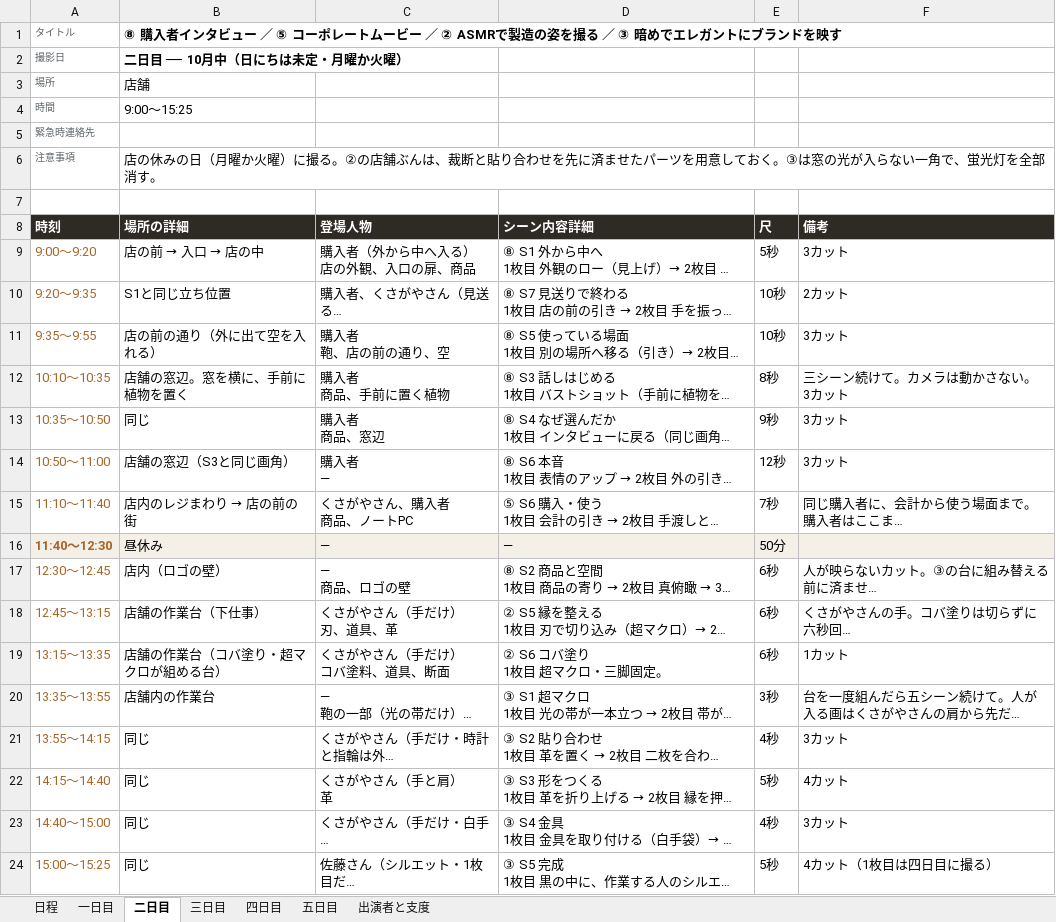
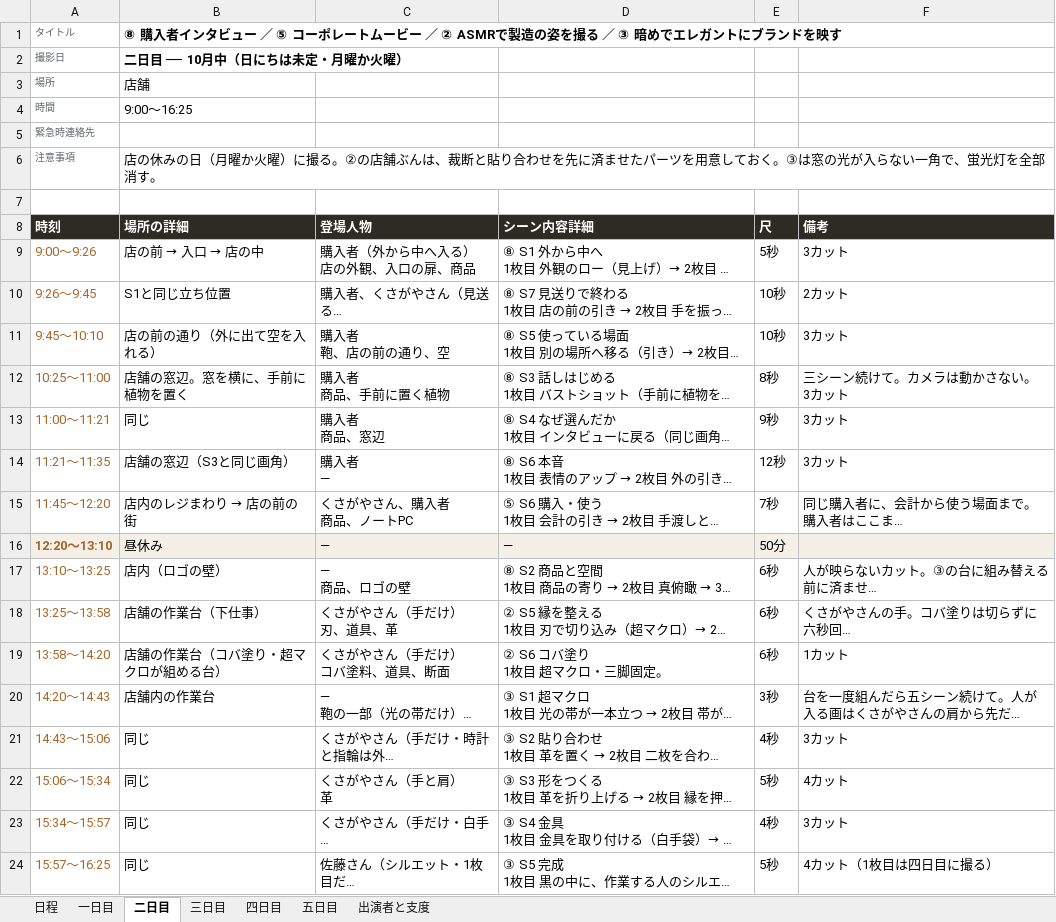
Before and after one commit to Shiori0415/dougaseisaku, an Excel workbook: pdf/01_香盤表.xlsx, sheet 二日目, drawn as a sheet; long unchanged cells end in …; values as stored, in another font and other column widths than the file's, no borders; the diff names each change by its address in the sheet, - before the commit and + after, or states it on an @@ line.

```diff
--- a/pdf/01_香盤表.xlsx (sheet 二日目)
+++ b/pdf/01_香盤表.xlsx (sheet 二日目)
-B4 (場所の詳細): 9:00〜15:25
+B4 (場所の詳細): 9:00〜16:25
-A9 (時刻): 9:00〜9:20
+A9 (時刻): 9:00〜9:26
-A10 (時刻): 9:20〜9:35
+A10 (時刻): 9:26〜9:45
-A11 (時刻): 9:35〜9:55
+A11 (時刻): 9:45〜10:10
-A12 (時刻): 10:10〜10:35
+A12 (時刻): 10:25〜11:00
-A13 (時刻): 10:35〜10:50
+A13 (時刻): 11:00〜11:21
-A14 (時刻): 10:50〜11:00
+A14 (時刻): 11:21〜11:35
-A15 (時刻): 11:10〜11:40
+A15 (時刻): 11:45〜12:20
-A16 (時刻): 11:40〜12:30
+A16 (時刻): 12:20〜13:10
-A17 (時刻): 12:30〜12:45
+A17 (時刻): 13:10〜13:25
-A18 (時刻): 12:45〜13:15
+A18 (時刻): 13:25〜13:58
-A19 (時刻): 13:15〜13:35
+A19 (時刻): 13:58〜14:20
-A20 (時刻): 13:35〜13:55
+A20 (時刻): 14:20〜14:43
-A21 (時刻): 13:55〜14:15
+A21 (時刻): 14:43〜15:06
-A22 (時刻): 14:15〜14:40
+A22 (時刻): 15:06〜15:34
-A23 (時刻): 14:40〜15:00
+A23 (時刻): 15:34〜15:57
-A24 (時刻): 15:00〜15:25
+A24 (時刻): 15:57〜16:25
```
Also changed, not shown: sheet 五日目, sheet 四日目, sheet 一日目, sheet 三日目, sheet 日程, 25 other files.
